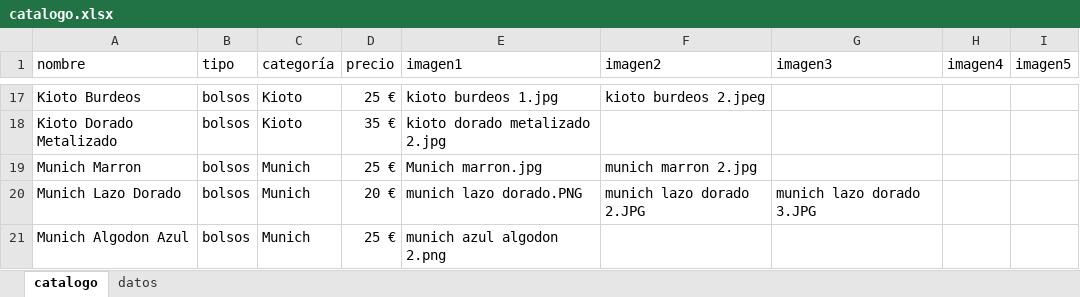
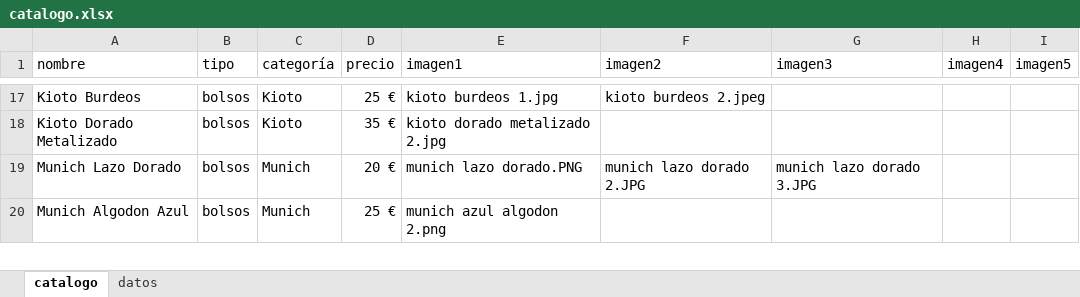
Before and after one commit to guillebielza/maruchis, an Excel workbook: catalogo.xlsx, sheet catalogo, drawn as a sheet; only a part is shown, gaps mark what is left out; values as stored, in another font and other column widths than the file's, no borders; charts and pictures and table styles not drawn; the diff names each change by its address in the sheet, - before the commit and + after, or states it on an @@ line.

```diff
--- a/catalogo.xlsx (sheet catalogo)
+++ b/catalogo.xlsx (sheet catalogo)
-row 19: Munich Marron | bolsos | Munich | 25 € | Munich marron.jpg | munich marron 2.jpg
```
Also changed, not shown: 1 other file.
